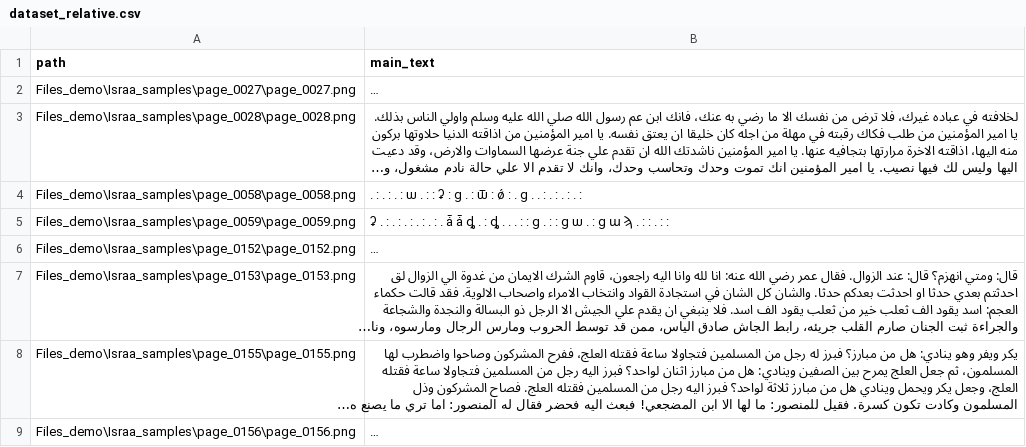
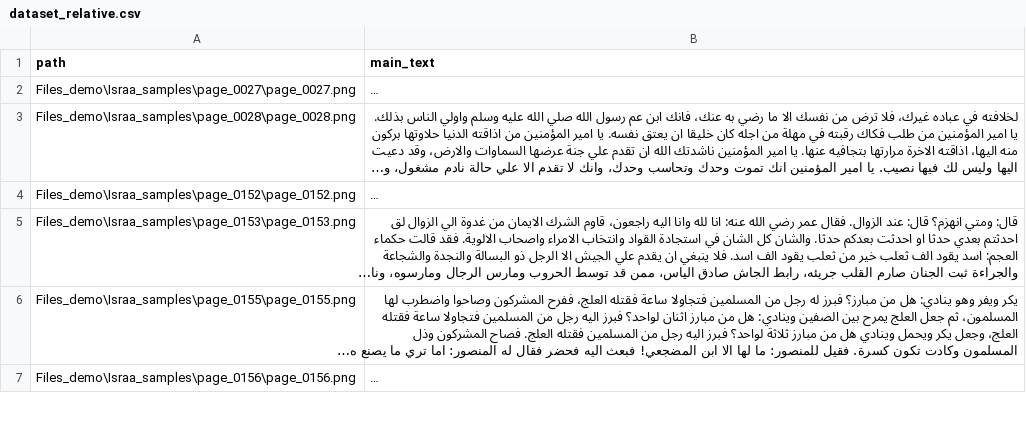
Before and after one commit to NAMAA-ORG/arabic-manuscripts-recognition, a CSV file: dataset_relative.csv, drawn as a sheet; only a part is shown; long unchanged cells end in …; the diff names each change by its address in the sheet, - before the commit and + after, or states it on an @@ line.

Commit message:
Update dataset_relative.csv delete 58 and 59 from csv

```diff
--- a/dataset_relative.csv
+++ b/dataset_relative.csv
-row 4: Files_demo\Israa_samples\page_0058\page_0058.png | . : . : . : ѡ . : : ʡ : ɡ . : ѿ : ǿ : . ɡ . . : . : . : . :
-row 5: Files_demo\Israa_samples\page_0059\page_0059.png | ʡ . : . : . : . : . : . ǡ ǡ ȡ . : ȡ . . . : : ɡ . : : ɡ ѡ . : ɡ ա ϡ . : : . : :
```
